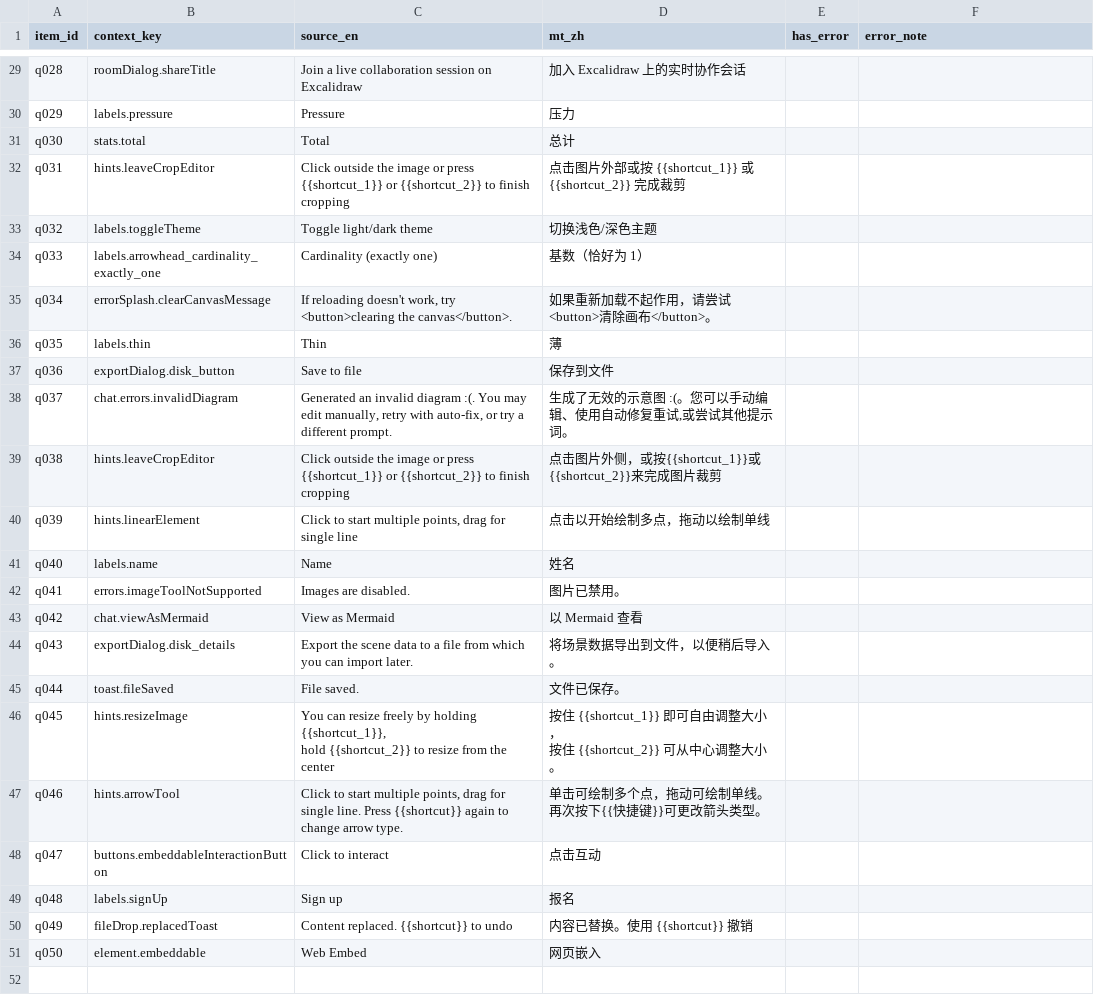
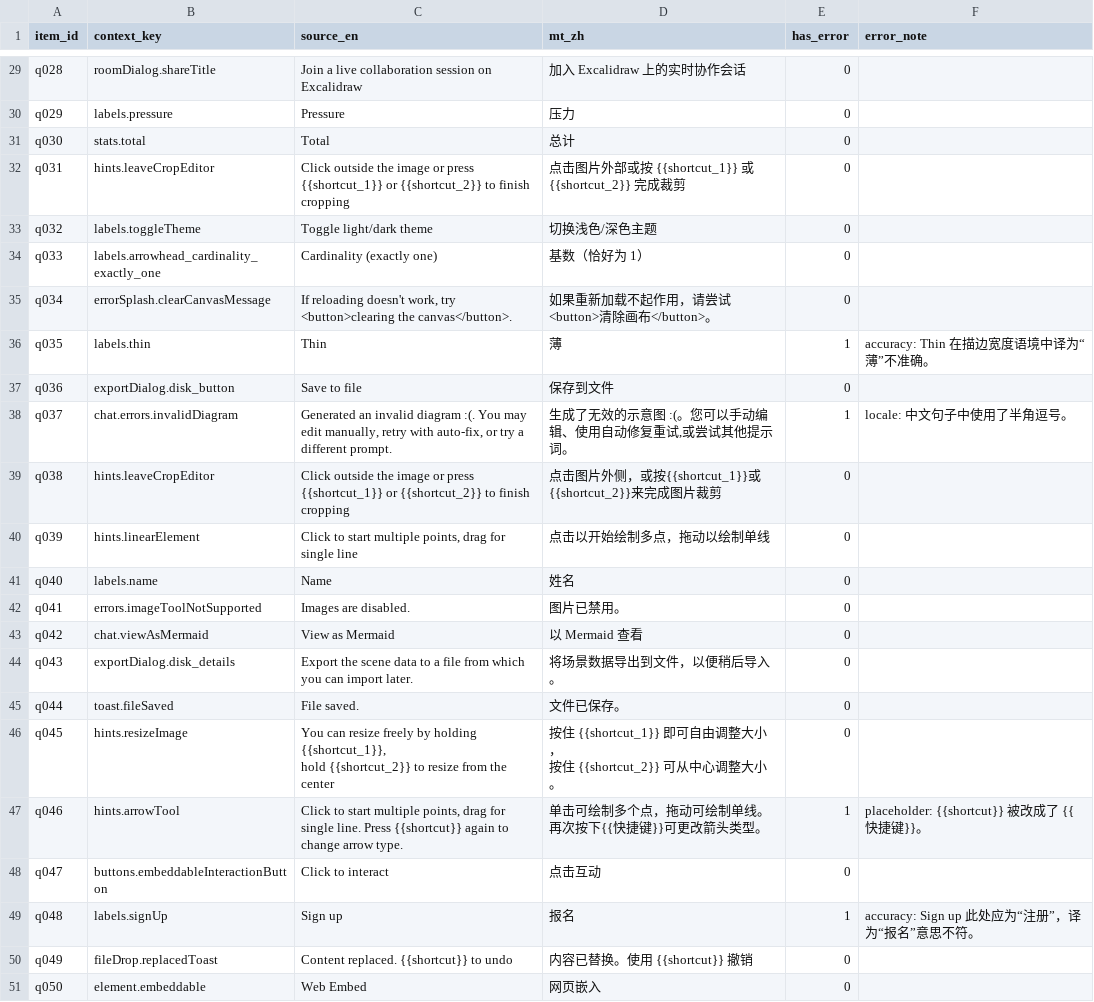
Before and after one commit to ZoeyyFANG/mt-eval-pipeline, a CSV file: labels/qe_labels_peer.csv, drawn as a sheet; only a part is shown, gaps mark what is left out; the diff covers the shown part only; the diff names each change by its address in the sheet, - before the commit and + after, or states it on an @@ line.

```diff
--- a/labels/qe_labels_peer.csv
+++ b/labels/qe_labels_peer.csv
-E29:E35 (has_error): (empty)
+E29:E35 (has_error): 0
-E36 (has_error): (empty)
+E36 (has_error): 1
-F36 (error_note): (empty)
+F36 (error_note): accuracy: Thin 在描边宽度语境中译为“薄”不准确。
-E37 (has_error): (empty)
+E37 (has_error): 0
-E38 (has_error): (empty)
+E38 (has_error): 1
-F38 (error_note): (empty)
+F38 (error_note): locale: 中文句子中使用了半角逗号。
-E39:E46 (has_error): (empty)
+E39:E46 (has_error): 0
-E47 (has_error): (empty)
+E47 (has_error): 1
-F47 (error_note): (empty)
+F47 (error_note): placeholder: {{shortcut}} 被改成了 {{快捷键}}。
-E48 (has_error): (empty)
+E48 (has_error): 0
-E49 (has_error): (empty)
+E49 (has_error): 1
-F49 (error_note): (empty)
+F49 (error_note): accuracy: Sign up 此处应为“注册”，译为“报名”意思不符。
-E50:E51 (has_error): (empty)
+E50:E51 (has_error): 0
```
Also changed, not shown: 34 edited cells elsewhere in this file, data/exports/qe_operating_table.csv, labels/label_corrections.csv, 17 other files.
